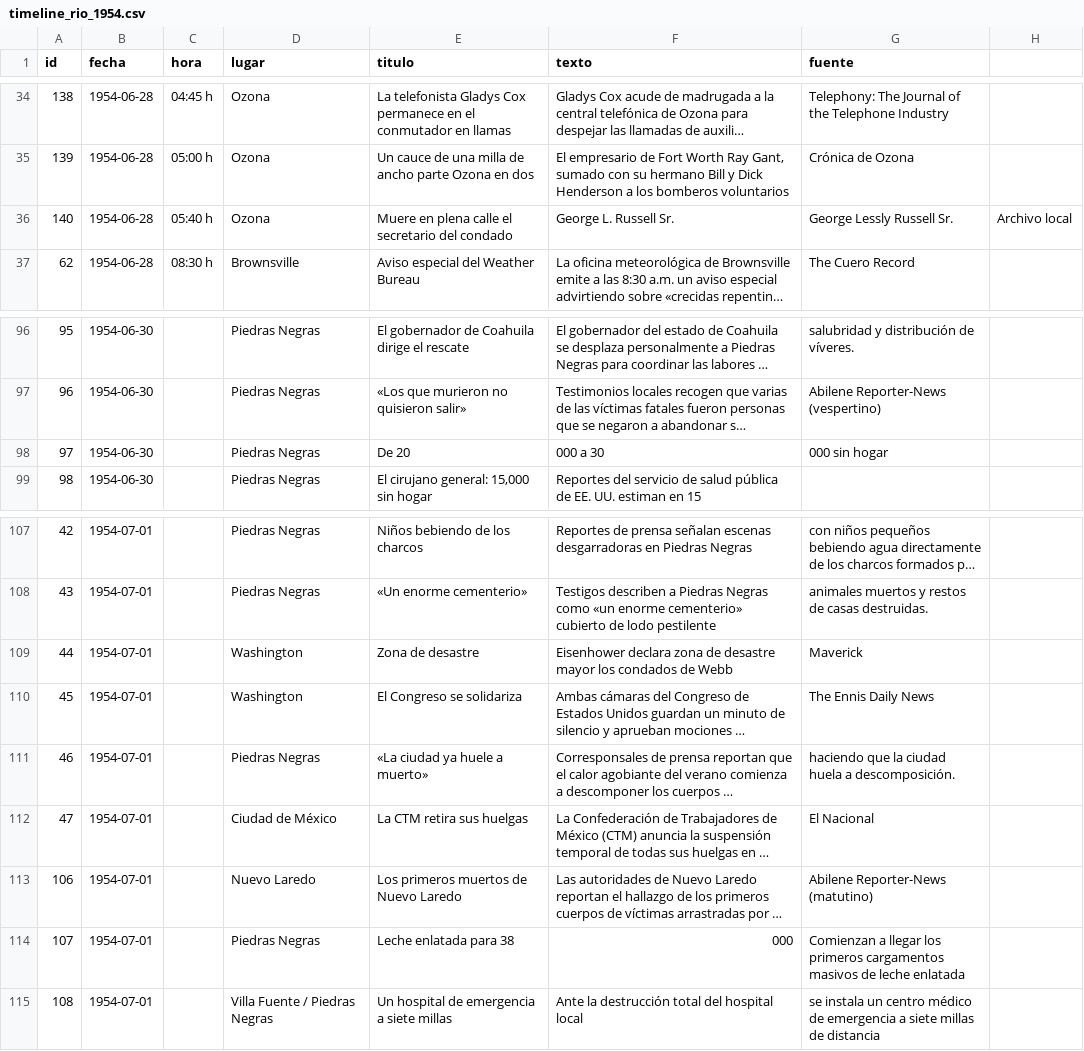
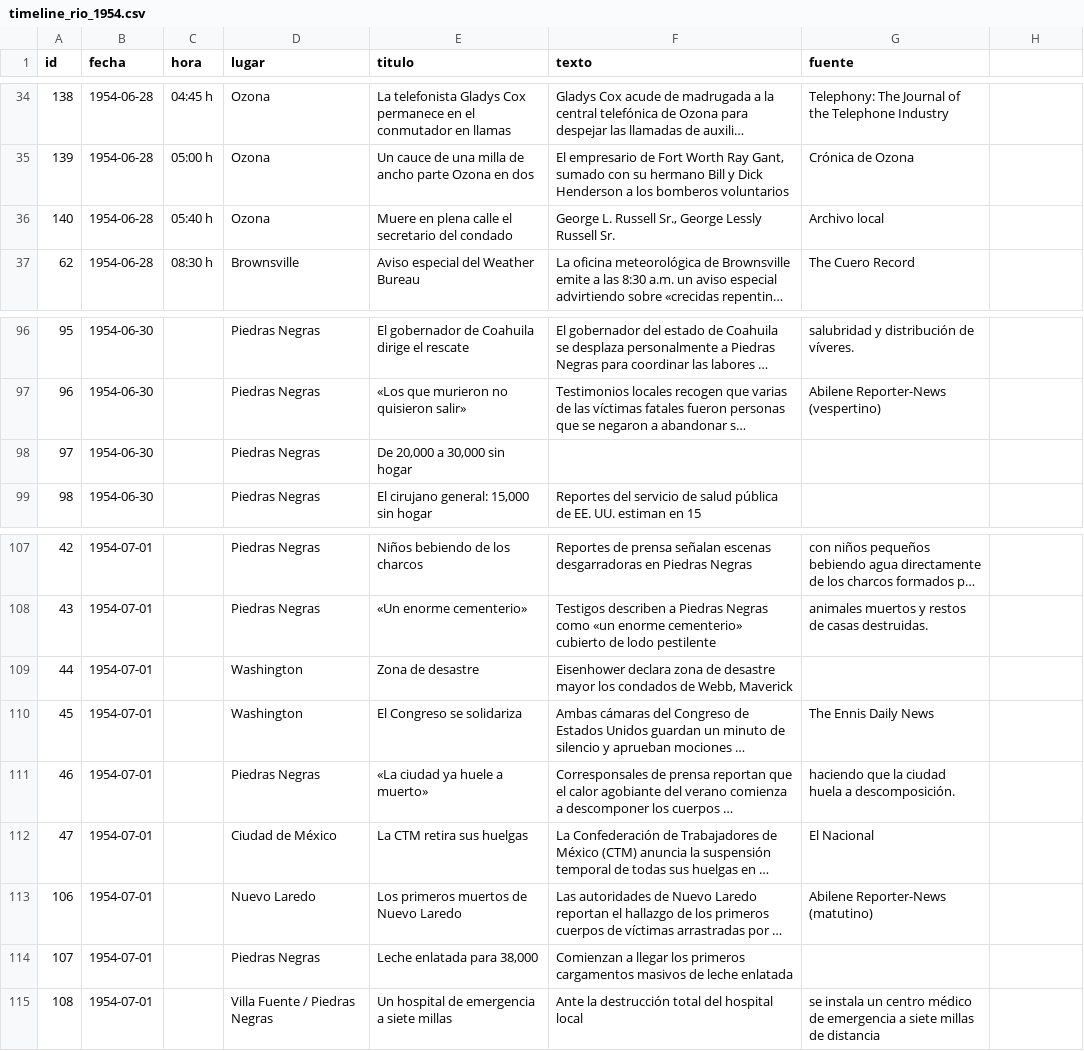
Before and after one commit to matonfaz/el-rio-que-enloquecio, a CSV file: timeline_rio_1954.csv, drawn as a sheet; only a part is shown, gaps mark what is left out; long unchanged cells end in …; the diff names each change by its address in the sheet, - before the commit and + after, or states it on an @@ line.

```diff
--- a/timeline_rio_1954.csv
+++ b/timeline_rio_1954.csv
-F36 (texto): George L. Russell Sr.
+F36 (texto): George L. Russell Sr., George Lessly Russell Sr.
-G36 (fuente): George Lessly Russell Sr.
+G36 (fuente): Archivo local
-H36: Archivo local
+H36: (empty)
-E98 (titulo): De 20
+E98 (titulo): De 20,000 a 30,000 sin hogar
-F98 (texto): 000 a 30
+F98 (texto): (empty)
-G98 (fuente): 000 sin hogar
+G98 (fuente): (empty)
-F109 (texto): …condados de Webb
+F109 (texto): …condados de Webb, Maverick
-G109 (fuente): Maverick
+G109 (fuente): (empty)
-E114 (titulo): Leche enlatada para 38
+E114 (titulo): Leche enlatada para 38,000
-F114 (texto): 000
+F114 (texto): Comienzan a llegar los primeros cargamentos masivos de leche enlatada
-G114 (fuente): Comienzan a llegar los primeros cargamentos masivos de leche enlatada
+G114 (fuente): (empty)
```
